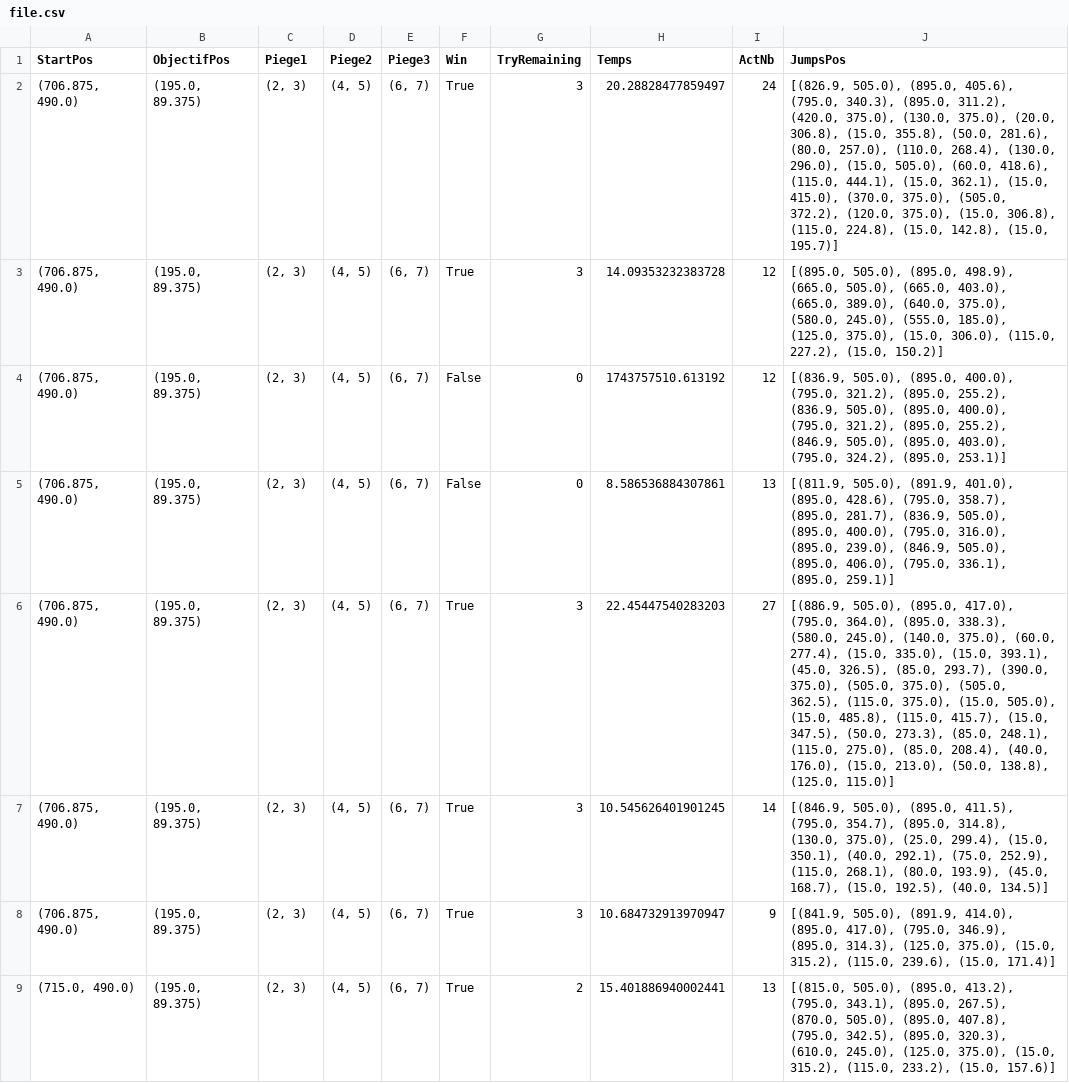
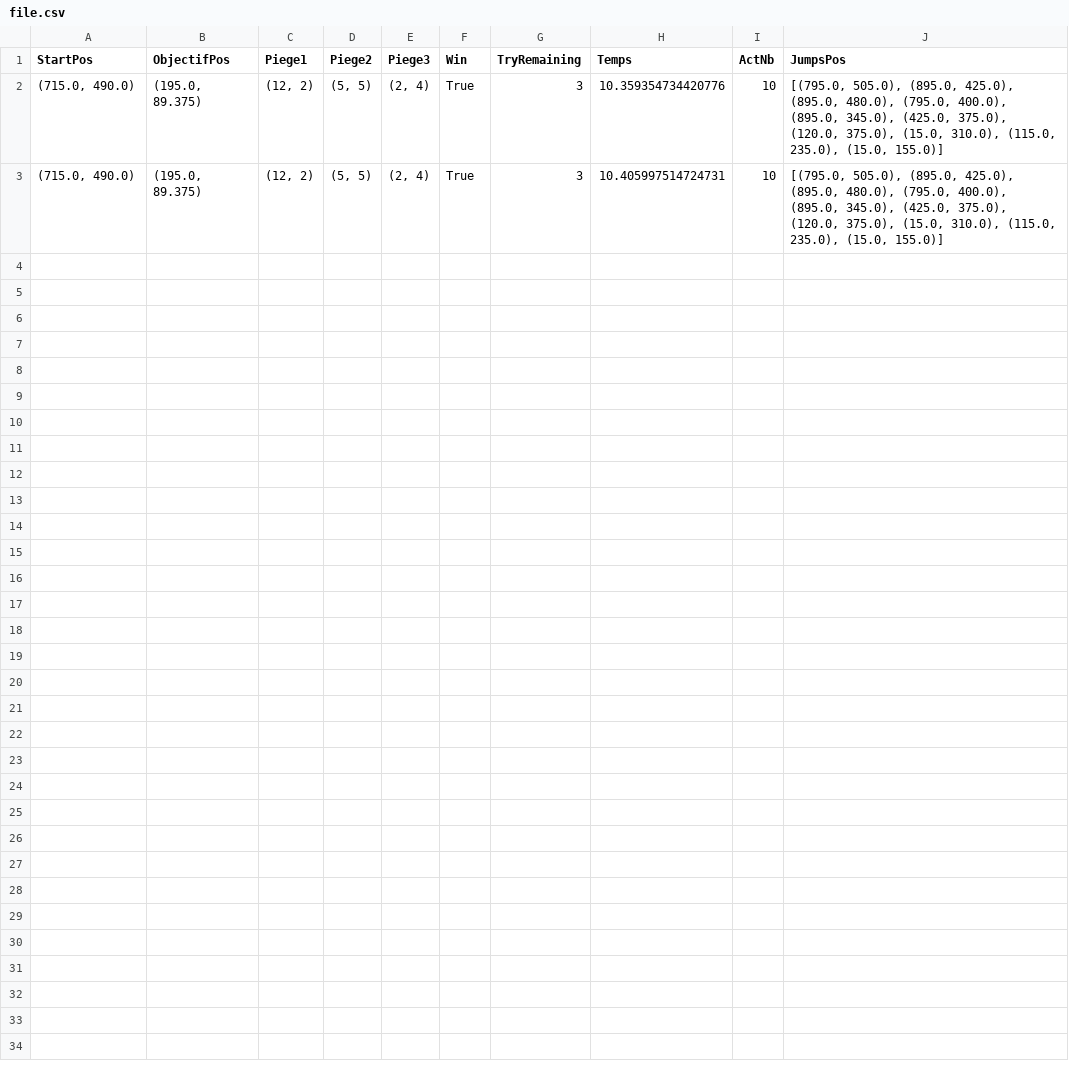
Before and after one commit to Kyrozn/KingOfThieves, a CSV file: file.csv, drawn as a sheet.

```diff
--- a/file.csv
+++ b/file.csv
@@ -1,9 +1,3 @@
 StartPos,ObjectifPos,Piege1,Piege2,Piege3,Win,TryRemaining,Temps,ActNb,JumpsPos
-"(706.875, 490.0)","(195.0, 89.375)","(2, 3)","(4, 5)","(6, 7)",True,3,20.28828477859497,24,"[(826.9, 505.0), (895.0, 405.6), (795.0, 340.3), (895.0, 311.2), (420.0, 375.0), (130.0, 375.0), (20.0, 306.8), (15.0, 355.8), (50.0, 281.6), (80.0, 257.0), (110.0, 268.4), (130.0, 296.0), (15.0, 505.0), (60.0, 418.6), (115.0, 444.1), (15.0, 362.1), (15.0, 415.0), (370.0, 375.0), (505.0, 372.2), (120.0, 375.0), (15.0, 306.8), (115.0, 224.8), (15.0, 142.8), (15.0, 195.7)]"
-"(706.875, 490.0)","(195.0, 89.375)","(2, 3)","(4, 5)","(6, 7)",True,3,14.09353232383728,12,"[(895.0, 505.0), (895.0, 498.9), (665.0, 505.0), (665.0, 403.0), (665.0, 389.0), (640.0, 375.0), (580.0, 245.0), (555.0, 185.0), (125.0, 375.0), (15.0, 306.0), (115.0, 227.2), (15.0, 150.2)]"
-"(706.875, 490.0)","(195.0, 89.375)","(2, 3)","(4, 5)","(6, 7)",False,0,1743757510.613192,12,"[(836.9, 505.0), (895.0, 400.0), (795.0, 321.2), (895.0, 255.2), (836.9, 505.0), (895.0, 400.0), (795.0, 321.2), (895.0, 255.2), (846.9, 505.0), (895.0, 403.0), (795.0, 324.2), (895.0, 253.1)]"
-"(706.875, 490.0)","(195.0, 89.375)","(2, 3)","(4, 5)","(6, 7)",False,0,8.586536884307861,13,"[(811.9, 505.0), (891.9, 401.0), (895.0, 428.6), (795.0, 358.7), (895.0, 281.7), (836.9, 505.0), (895.0, 400.0), (795.0, 316.0), (895.0, 239.0), (846.9, 505.0), (895.0, 406.0), (795.0, 336.1), (895.0, 259.1)]"
-"(706.875, 490.0)","(195.0, 89.375)","(2, 3)","(4, 5)","(6, 7)",True,3,22.45447540283203,27,"[(886.9, 505.0), (895.0, 417.0), (795.0, 364.0), (895.0, 338.3), (580.0, 245.0), (140.0, 375.0), (60.0, 277.4), (15.0, 335.0), (15.0, 393.1), (45.0, 326.5), (85.0, 293.7), (390.0, 375.0), (505.0, 375.0), (505.0, 362.5), (115.0, 375.0), (15.0, 505.0), (15.0, 485.8), (115.0, 415.7), (15.0, 347.5), (50.0, 273.3), (85.0, 248.1), (115.0, 275.0), (85.0, 208.4), (40.0, 176.0), (15.0, 213.0), (50.0, 138.8), (125.0, 115.0)]"
-"(706.875, 490.0)","(195.0, 89.375)","(2, 3)","(4, 5)","(6, 7)",True,3,10.545626401901245,14,"[(846.9, 505.0), (895.0, 411.5), (795.0, 354.7), (895.0, 314.8), (130.0, 375.0), (25.0, 299.4), (15.0, 350.1), (40.0, 292.1), (75.0, 252.9), (115.0, 268.1), (80.0, 193.9), (45.0, 168.7), (15.0, 192.5), (40.0, 134.5)]"
-"(706.875, 490.0)","(195.0, 89.375)","(2, 3)","(4, 5)","(6, 7)",True,3,10.684732913970947,9,"[(841.9, 505.0), (891.9, 414.0), (895.0, 417.0), (795.0, 346.9), (895.0, 314.3), (125.0, 375.0), (15.0, 315.2), (115.0, 239.6), (15.0, 171.4)]"
-"(715.0, 490.0)","(195.0, 89.375)","(2, 3)","(4, 5)","(6, 7)",True,2,15.401886940002441,13,"[(815.0, 505.0), (895.0, 413.2), (795.0, 343.1), (895.0, 267.5), (870.0, 505.0), (895.0, 407.8), (795.0, 342.5), (895.0, 320.3), (610.0, 245.0), (125.0, 375.0), (15.0, 315.2), (115.0, 233.2), (15.0, 157.6)]"
+"(715.0, 490.0)","(195.0, 89.375)","(12, 2)","(5, 5)","(2, 4)",True,3,10.359354734420776,10,"[(795.0, 505.0), (895.0, 425.0), (895.0, 480.0), (795.0, 400.0), (895.0, 345.0), (425.0, 375.0), (120.0, 375.0), (15.0, 310.0), (115.0, 235.0), (15.0, 155.0)]"
+"(715.0, 490.0)","(195.0, 89.375)","(12, 2)","(5, 5)","(2, 4)",True,3,10.405997514724731,10,"[(795.0, 505.0), (895.0, 425.0), (895.0, 480.0), (795.0, 400.0), (895.0, 345.0), (425.0, 375.0), (120.0, 375.0), (15.0, 310.0), (115.0, 235.0), (15.0, 155.0)]"
```
Also changed, not shown: 3 other files.
